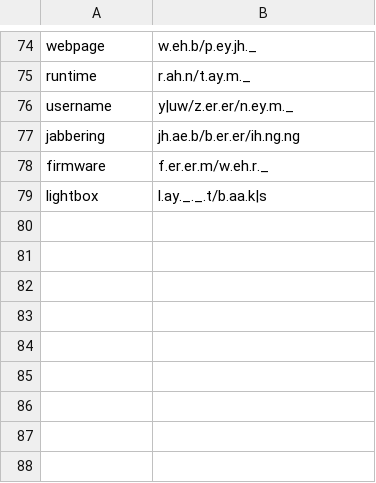
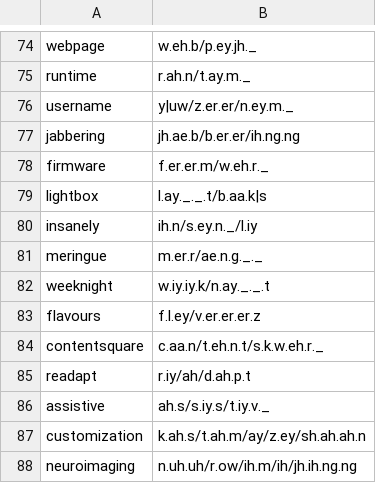
Before and after one commit to ContentSquare/readapt, a CSV file: packages/dictionaries/scripts/data/enUpdate.csv, drawn as a sheet; only a part is shown, gaps mark what is left out.

```diff
--- a/packages/dictionaries/scripts/data/enUpdate.csv
+++ b/packages/dictionaries/scripts/data/enUpdate.csv
@@ -79 +79,10 @@ firmware,f.er.er.m/w.eh.r._
 lightbox,l.ay._._.t/b.aa.k|s
+insanely,ih.n/s.ey.n._/l.iy
+meringue,m.er.r/ae.n.g._._
+weeknight,w.iy.iy.k/n.ay._._.t
+flavours,f.l.ey/v.er.er.er.z
+contentsquare,c.aa.n/t.eh.n.t/s.k.w.eh.r._
+readapt,r.iy/ah/d.ah.p.t
+assistive,ah.s/s.iy.s/t.iy.v._
+customization,k.ah.s/t.ah.m/ay/z.ey/sh.ah.ah.n
+neuroimaging,n.uh.uh/r.ow/ih.m/ih/jh.ih.ng.ng
```
Also changed, not shown: packages/dictionaries/scripts/data/frUpdate.csv, 2 other files.
